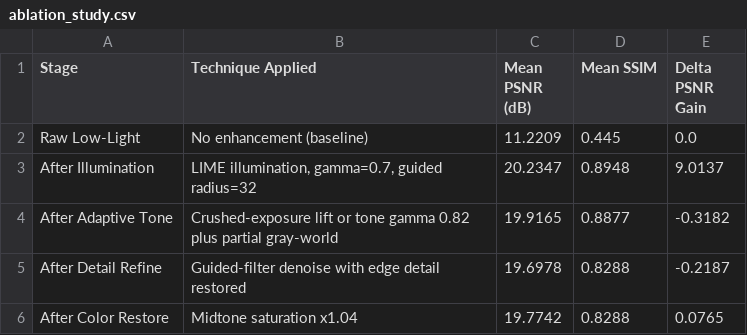
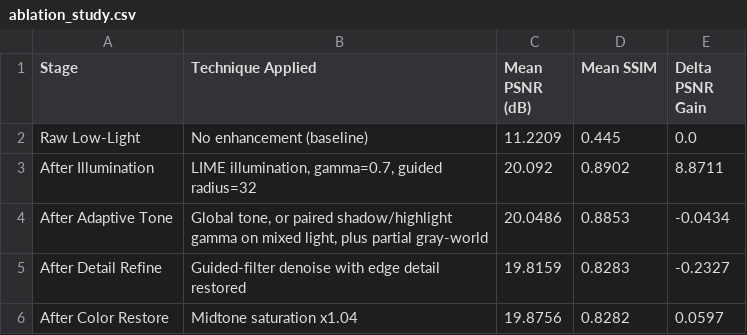
Before and after one commit to snehasishbeura/Low-Light-Image-Enhancement, a CSV file: results/LOLv2_Synthetic/ablation_study.csv, drawn as a sheet.

```diff
--- a/results/LOLv2_Synthetic/ablation_study.csv
+++ b/results/LOLv2_Synthetic/ablation_study.csv
@@ -2,5 +2,5 @@ Stage,Technique Applied,Mean PSNR (dB),Mean SSIM,Delta PSNR Gain
 Raw Low-Light,No enhancement (baseline),11.2209,0.445,0.0
-After Illumination,"LIME illumination, gamma=0.7, guided radius=32",20.2347,0.8948,9.0137
-After Adaptive Tone,Crushed-exposure lift or tone gamma 0.82 plus partial gray-world,19.9165,0.8877,-0.3182
-After Detail Refine,Guided-filter denoise with edge detail restored,19.6978,0.8288,-0.2187
-After Color Restore,Midtone saturation x1.04,19.7742,0.8288,0.0765
+After Illumination,"LIME illumination, gamma=0.7, guided radius=32",20.092,0.8902,8.8711
+After Adaptive Tone,"Global tone, or paired shadow/highlight gamma on mixed light, plus partial gray-world",20.0486,0.8853,-0.0434
+After Detail Refine,Guided-filter denoise with edge detail restored,19.8159,0.8283,-0.2327
+After Color Restore,Midtone saturation x1.04,19.8756,0.8282,0.0597
```
Also changed, not shown: results/LOL/ablation_study.csv, results/LOLv2_Real/ablation_study.csv, 49 other files.
